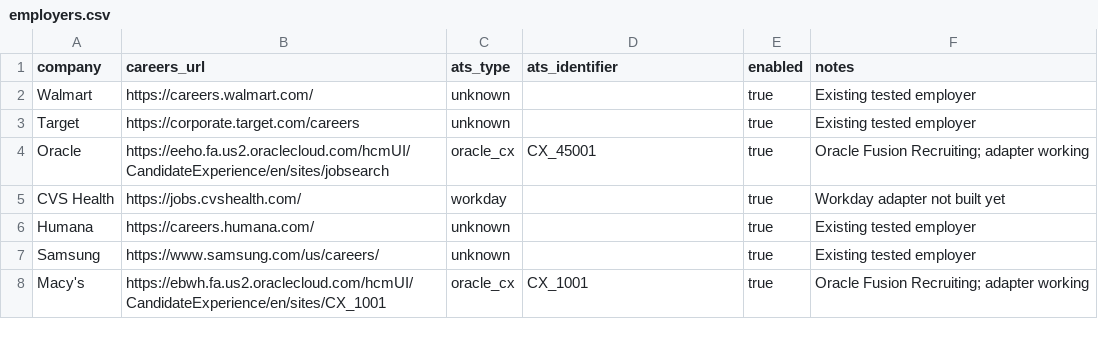
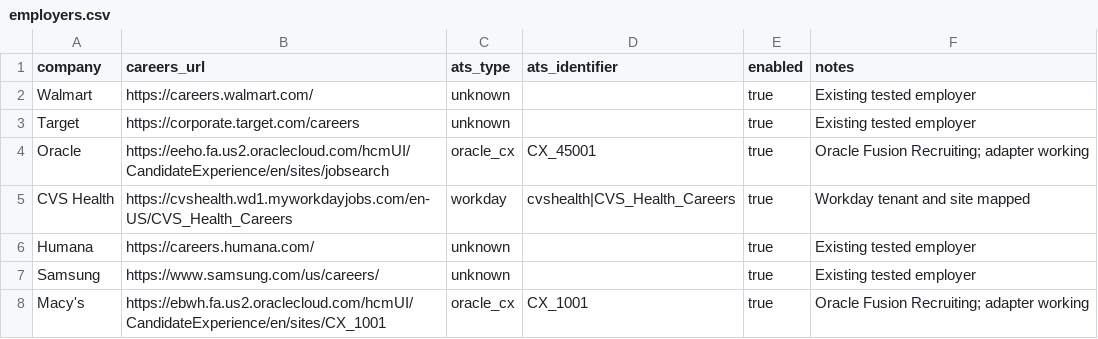
Before and after one commit to saiavinashgorla/job-collector, a CSV file: config/employers.csv, drawn as a sheet; only a part is shown.

Commit message:
Update employers.csv

```diff
--- a/config/employers.csv
+++ b/config/employers.csv
@@ -4,3 +4,3 @@ Target,https://corporate.target.com/careers,unknown,,true,Existing tested employ
 Oracle,https://eeho.fa.us2.oraclecloud.com/hcmUI/CandidateExperience/en/sites/jobsearch,oracle_cx,CX_45001,true,Oracle Fusion Recruiting; adapter working
-CVS Health,https://jobs.cvshealth.com/,workday,,true,Workday adapter not built yet
+CVS Health,https://cvshealth.wd1.myworkdayjobs.com/en-US/CVS_Health_Careers,workday,cvshealth|CVS_Health_Careers,true,Workday tenant and site mapped
 Humana,https://careers.humana.com/,unknown,,true,Existing tested employer
```
